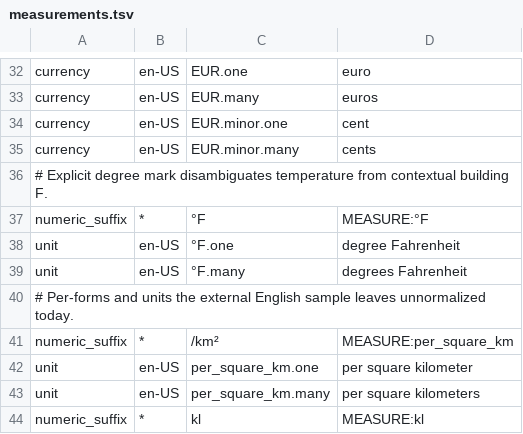
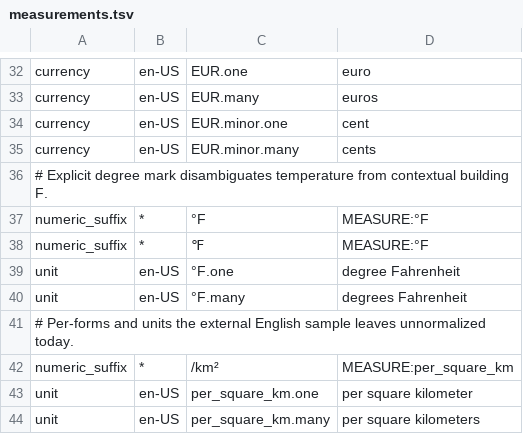
Before and after one commit to hunydev/tts-text-frontend, a TSV file: resources/languages/en-US/rules/measurements.tsv, drawn as a sheet; only a part is shown, gaps mark what is left out; the shorter side is filled out with more unchanged rows; the diff names each change by its address in the sheet, - before the commit and + after, or states it on an @@ line.

```diff
--- a/resources/languages/en-US/rules/measurements.tsv
+++ b/resources/languages/en-US/rules/measurements.tsv
+row 38: numeric_suffix | * | ℉ | MEASURE:°F
```
Also changed, not shown: resources/languages/ko-KR/lexicon/common/default.tsv, resources/languages/ko-KR/lexicon/multiword/content.tsv, 6 other files.
